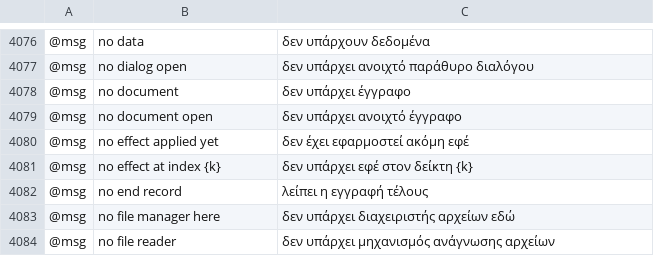
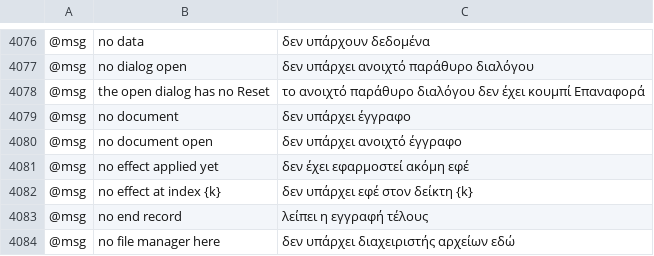
Before and after one commit to 7hoovR/vectorcraft, a TSV file: crates/ui-egui/src/i18n/el.tsv, drawn as a sheet; only a part is shown, gaps mark what is left out; the shorter side is filled out with more unchanged rows; the diff names each change by its address in the sheet, - before the commit and + after, or states it on an @@ line.

```diff
--- a/crates/ui-egui/src/i18n/el.tsv
+++ b/crates/ui-egui/src/i18n/el.tsv
+row 4078: @msg | the open dialog has no Reset | το ανοιχτό παράθυρο διαλόγου δεν έχει κουμπί Επαναφορά
```
Also changed, not shown: crates/ui-egui/src/i18n/bg.tsv, crates/ui-egui/src/i18n/ja.tsv, 32 other files.
